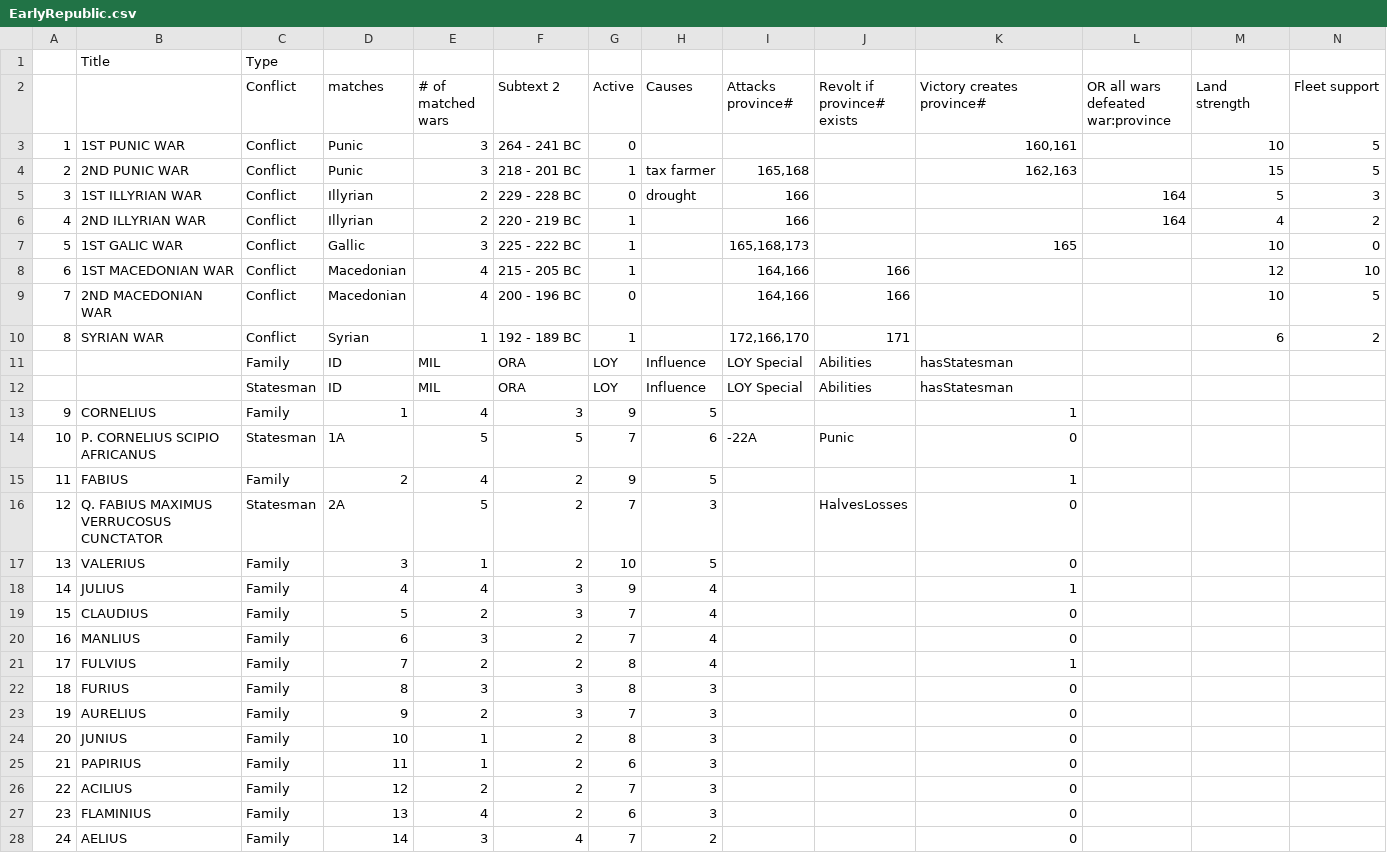
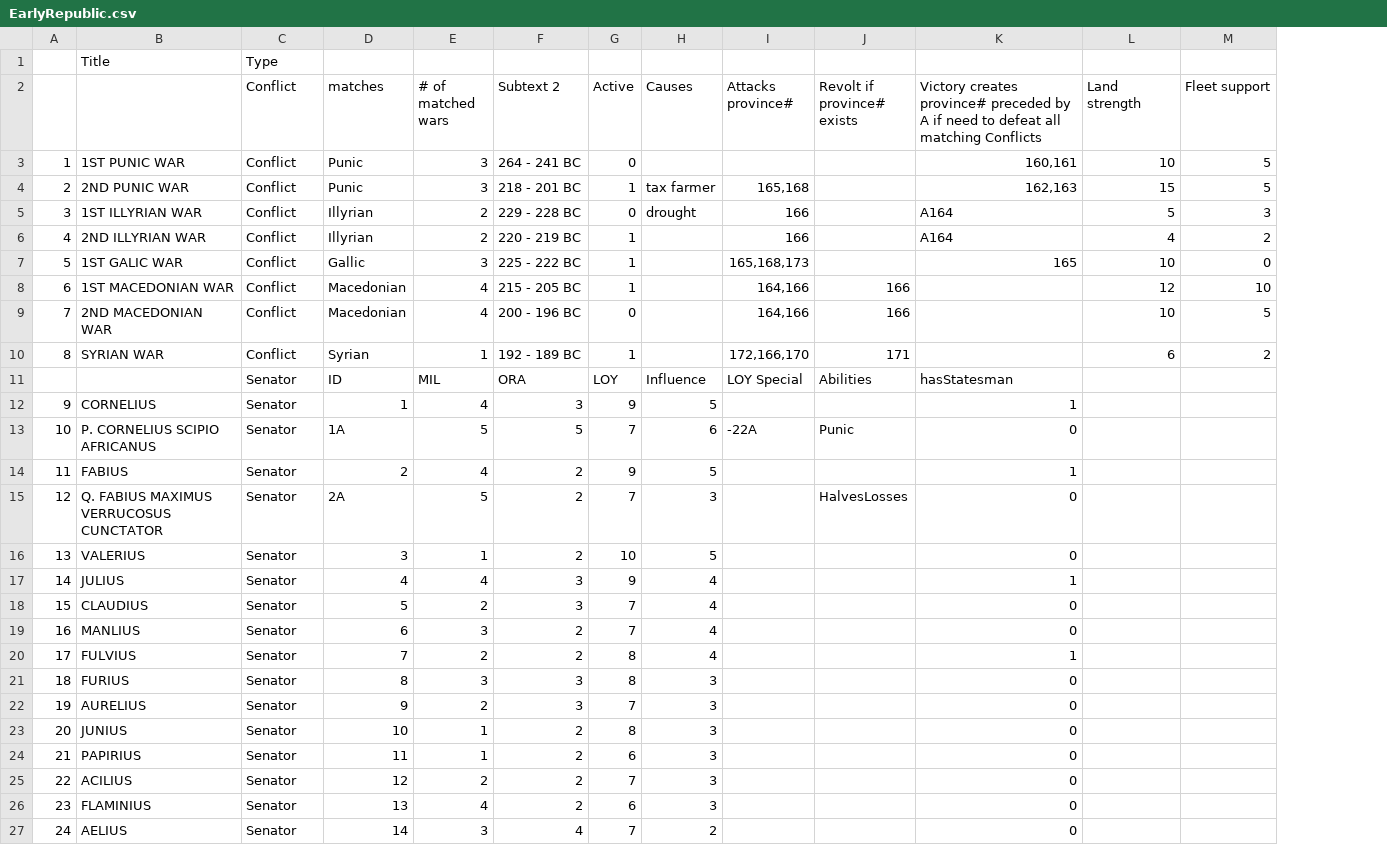
Before and after one commit to LocoNeko/The-Republic-of-Rome, a CSV file: resources/scenarios/EarlyRepublic.csv, drawn as a sheet; only a part is shown; removed rows and columns are numbered as before the commit, all else as after; rows hold the shown columns only; the diff covers the shown part only; the diff names each change by its address in the sheet, - before the commit and + after, or states it on an @@ line.

Commit message:
More ORM - Most types of cards created, extended from abstract Class Card - Introduced a Deck Entity : * 1 Game -> X Decks * 1 Deck -> X Cards * 1 Card -> 1 (optional) Deck of controlled cards - Modified Scenario format to simplify types (Senator replace Statesman & Family , Faction renamed FactionCard for clarity)

```diff
--- a/resources/scenarios/EarlyRepublic.csv
+++ b/resources/scenarios/EarlyRepublic.csv
-column L, rows 2-6: OR all wars defeated war:province |  |  | 164 | 164
-K2: …creates province#
+K2: …creates province# preceded by A if need to defeat all matching Conflicts
-K5:K6: (empty)
+K5:K6: A164
-row 11:  |  | Family | ID | MIL | ORA | LOY | Influence | LOY Special | Abilities | hasStatesman
-C11 (Conflict): Statesman
+C11 (Conflict): Senator
-C12 (Conflict): Family
+C12 (Conflict): Senator
-C13 (Conflict): Statesman
+C13 (Conflict): Senator
-C14 (Conflict): Family
+C14 (Conflict): Senator
-C15 (Conflict): Statesman
+C15 (Conflict): Senator
-C16:C27 (Conflict): Family
+C16:C27 (Conflict): Senator
```
Also changed, not shown: 36 edited cells elsewhere in this file, 8 other files.
